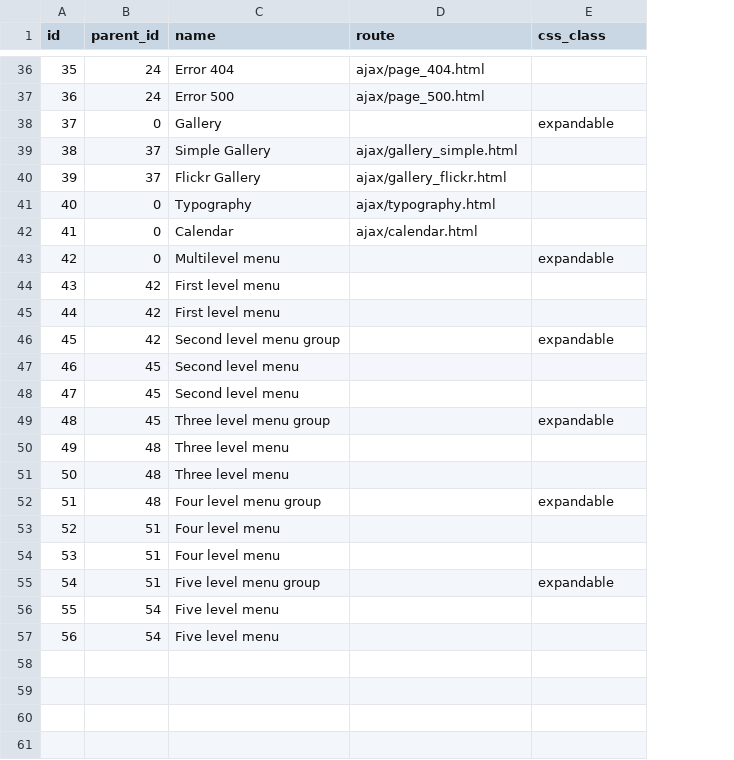
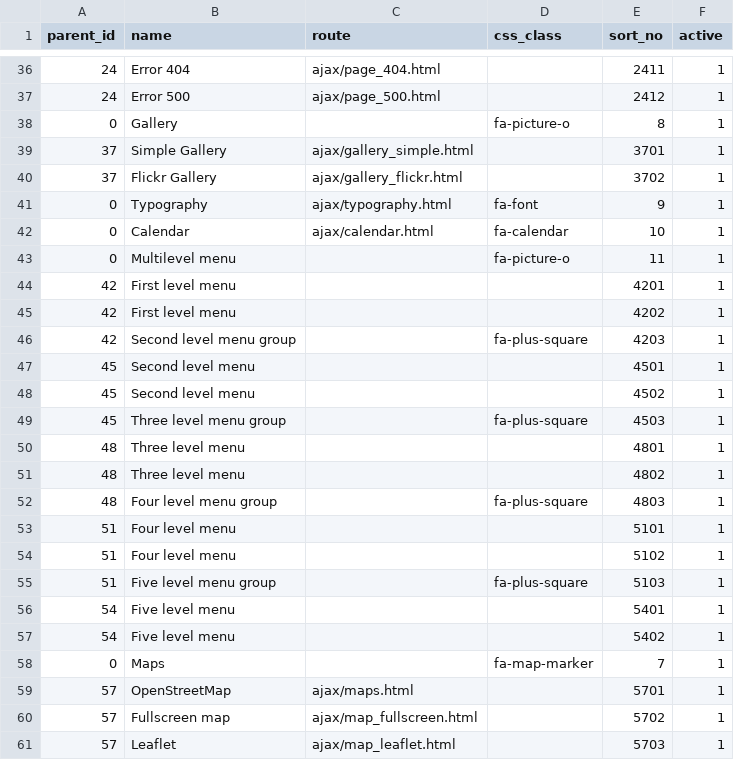
Before and after one commit to TeamnetComponents/app-bootstrap, a CSV file: src/main/resources/config/liquibase/menus.csv, drawn as a sheet; only a part is shown, gaps mark what is left out; removed rows and columns are numbered as before the commit, all else as after; the diff covers the shown part only; the diff names each change by its address in the sheet, - before the commit and + after, or states it on an @@ line.

Commit message:
added application menu administration panel

```diff
--- a/src/main/resources/config/liquibase/menus.csv
+++ b/src/main/resources/config/liquibase/menus.csv
-column A (id), rows 36-57: 35 | 36 | 37 | 38 | 39 | 40 | 41 | 42 | 43 | 44 | 45 | 46 | 47 | 48 | 49 | 50 | 51 | 52 | 53 | 54 | 55 | 56
+column E (sort_no), rows 36-57: 2411 | 2412 | 8 | 3701 | 3702 | 9 | 10 | 11 | 4201 | 4202 | 4203 | 4501 | 4502 | 4503 | 4801 | 4802 | 4803 | 5101 | 5102 | 5103 | 5401 | 5402
+column F (active), rows 36-57: all 1
-D38 (css_class): expandable
+D38 (css_class): fa-picture-o
-D41 (css_class): (empty)
+D41 (css_class): fa-font
-D42 (css_class): (empty)
+D42 (css_class): fa-calendar
-D43 (css_class): expandable
+D43 (css_class): fa-picture-o
-D46 (css_class): expandable
+D46 (css_class): fa-plus-square
-D49 (css_class): expandable
+D49 (css_class): fa-plus-square
-D52 (css_class): expandable
+D52 (css_class): fa-plus-square
-D55 (css_class): expandable
+D55 (css_class): fa-plus-square
+row 58: 0 | Maps |  | fa-map-marker | 7 | 1
+row 59: 57 | OpenStreetMap | ajax/maps.html |  | 5701 | 1
+row 60: 57 | Fullscreen map | ajax/map_fullscreen.html |  | 5702 | 1
+row 61: 57 | Leaflet | ajax/map_leaflet.html |  | 5703 | 1
```
Also changed, not shown: 6 edited cells elsewhere in this file, 8 other files.
